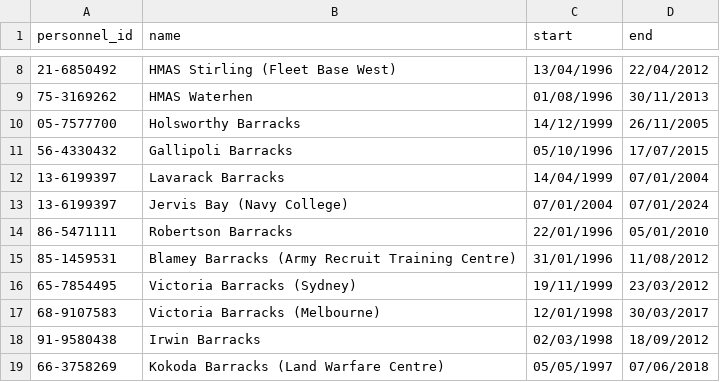
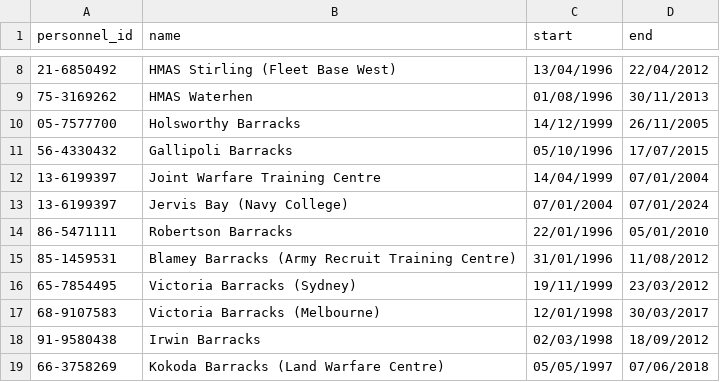
Before and after one commit to Ben-Neo4j/DefenceDemo, a CSV file: Base_History.csv, drawn as a sheet; only a part is shown, gaps mark what is left out.

Commit message:
Update Base_History.csv

```diff
--- a/Base_History.csv
+++ b/Base_History.csv
@@ -11,3 +11,3 @@ personnel_id,name,start,end
 56-4330432,Gallipoli Barracks,05/10/1996,17/07/2015
-13-6199397,Lavarack Barracks,14/04/1999,07/01/2004
+13-6199397,Joint Warfare Training Centre,14/04/1999,07/01/2004
 13-6199397,Jervis Bay (Navy College),07/01/2004,07/01/2024
```
